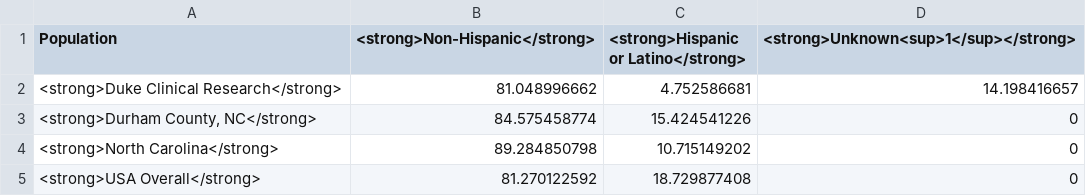
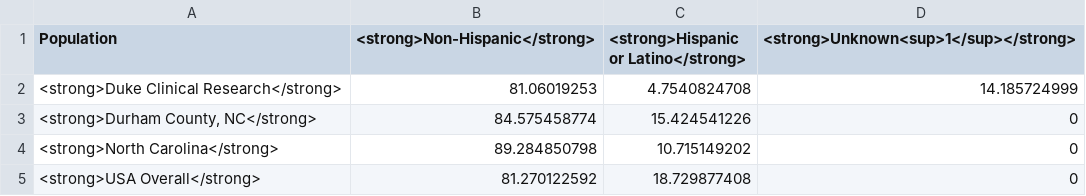
Before and after one commit to elliott-fisher/datawrapper, a CSV file: ethnicity_populations.csv, drawn as a sheet.

```diff
--- a/ethnicity_populations.csv
+++ b/ethnicity_populations.csv
@@ -1,3 +1,3 @@
 "Population","<strong>Non-Hispanic</strong>","<strong>Hispanic or Latino</strong>","<strong>Unknown<sup>1</sup></strong>"
-<strong>Duke Clinical Research</strong>,81.048996662,4.752586681,14.198416657
+<strong>Duke Clinical Research</strong>,81.06019253,4.7540824708,14.185724999
 "<strong>Durham County, NC</strong>",84.575458774,15.424541226,0
```
Also changed, not shown: age18_populations.csv, age_cat.csv, 8 other files.
